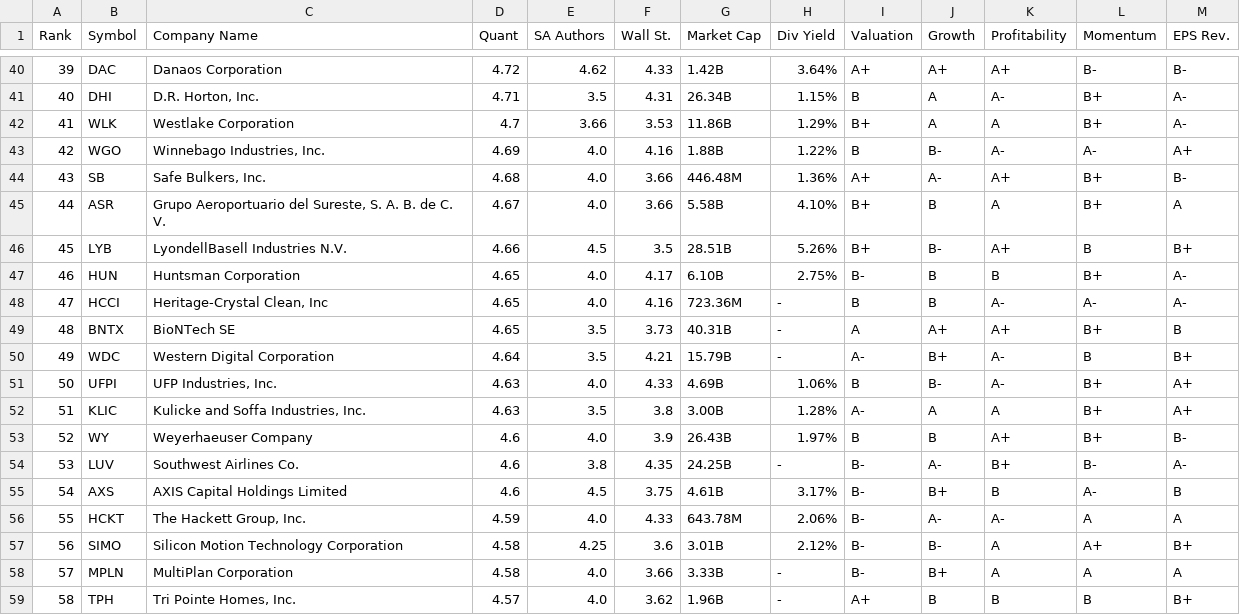
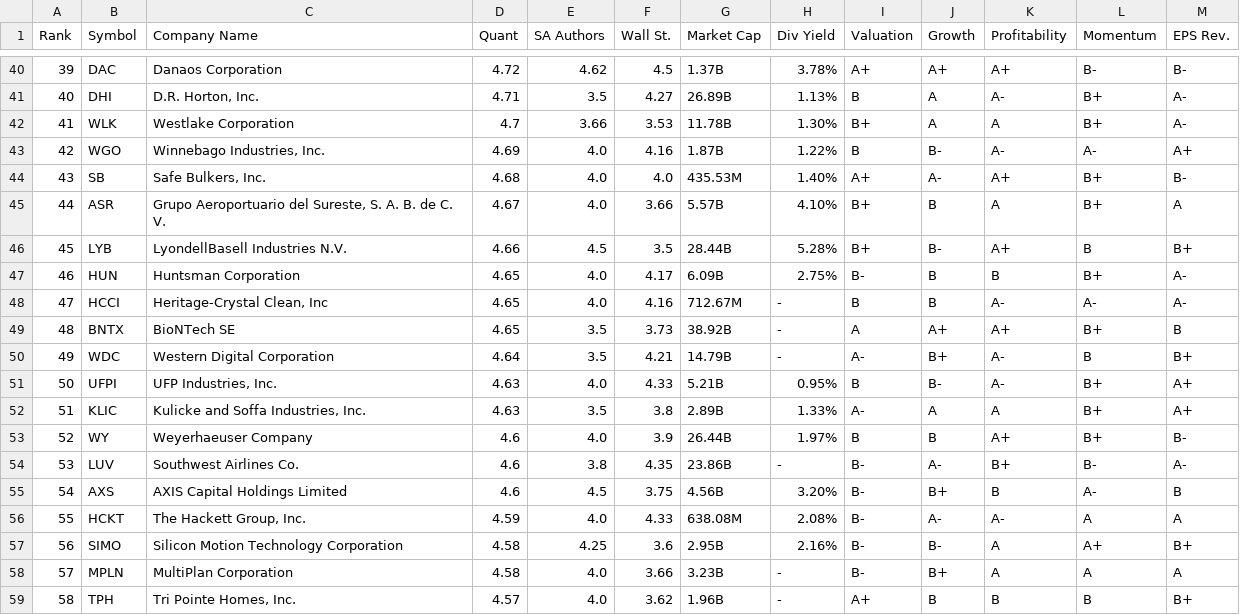
Before and after one commit to mattprodani/FolioWatch, a CSV file: compiled_tables/top_stocks.csv, drawn as a sheet; only a part is shown, gaps mark what is left out; the diff covers the shown part only; the diff names each change by its address in the sheet, - before the commit and + after, or states it on an @@ line.

```diff
--- a/compiled_tables/top_stocks.csv
+++ b/compiled_tables/top_stocks.csv
@@ column A (Rank) renumbered from row 26 down @@
-F40 (Wall St.): 4.33
+F40 (Wall St.): 4.5
-G40 (Market Cap): 1.42B
+G40 (Market Cap): 1.37B
-H40 (Div Yield): 3.64%
+H40 (Div Yield): 3.78%
-F41 (Wall St.): 4.31
+F41 (Wall St.): 4.27
-G41 (Market Cap): 26.34B
+G41 (Market Cap): 26.89B
-H41 (Div Yield): 1.15%
+H41 (Div Yield): 1.13%
-G42 (Market Cap): 11.86B
+G42 (Market Cap): 11.78B
-H42 (Div Yield): 1.29%
+H42 (Div Yield): 1.30%
-G43 (Market Cap): 1.88B
+G43 (Market Cap): 1.87B
-F44 (Wall St.): 3.66
+F44 (Wall St.): 4.0
-G44 (Market Cap): 446.48M
+G44 (Market Cap): 435.53M
-H44 (Div Yield): 1.36%
+H44 (Div Yield): 1.40%
-G45 (Market Cap): 5.58B
+G45 (Market Cap): 5.57B
-G46 (Market Cap): 28.51B
+G46 (Market Cap): 28.44B
-H46 (Div Yield): 5.26%
+H46 (Div Yield): 5.28%
-G47 (Market Cap): 6.10B
+G47 (Market Cap): 6.09B
-G48 (Market Cap): 723.36M
+G48 (Market Cap): 712.67M
-G49 (Market Cap): 40.31B
+G49 (Market Cap): 38.92B
-G50 (Market Cap): 15.79B
+G50 (Market Cap): 14.79B
-G51 (Market Cap): 4.69B
+G51 (Market Cap): 5.21B
-H51 (Div Yield): 1.06%
+H51 (Div Yield): 0.95%
-G52 (Market Cap): 3.00B
+G52 (Market Cap): 2.89B
-H52 (Div Yield): 1.28%
+H52 (Div Yield): 1.33%
-G53 (Market Cap): 26.43B
+G53 (Market Cap): 26.44B
-G54 (Market Cap): 24.25B
+G54 (Market Cap): 23.86B
-G55 (Market Cap): 4.61B
+G55 (Market Cap): 4.56B
-H55 (Div Yield): 3.17%
+H55 (Div Yield): 3.20%
-G56 (Market Cap): 643.78M
+G56 (Market Cap): 638.08M
-H56 (Div Yield): 2.06%
+H56 (Div Yield): 2.08%
-G57 (Market Cap): 3.01B
+G57 (Market Cap): 2.95B
-H57 (Div Yield): 2.12%
+H57 (Div Yield): 2.16%
-G58 (Market Cap): 3.33B
+G58 (Market Cap): 3.23B
```
Also changed, not shown: 2 added rows, 1 removed row and 76 edited cells elsewhere in this file, 17 other files.
